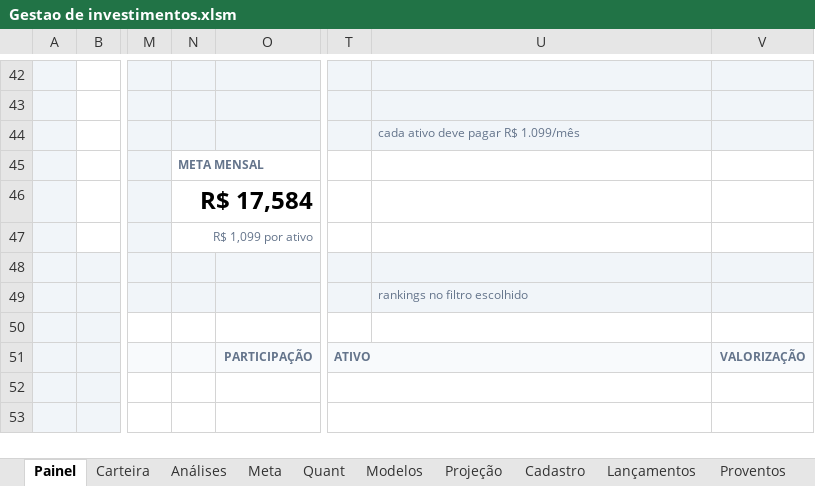
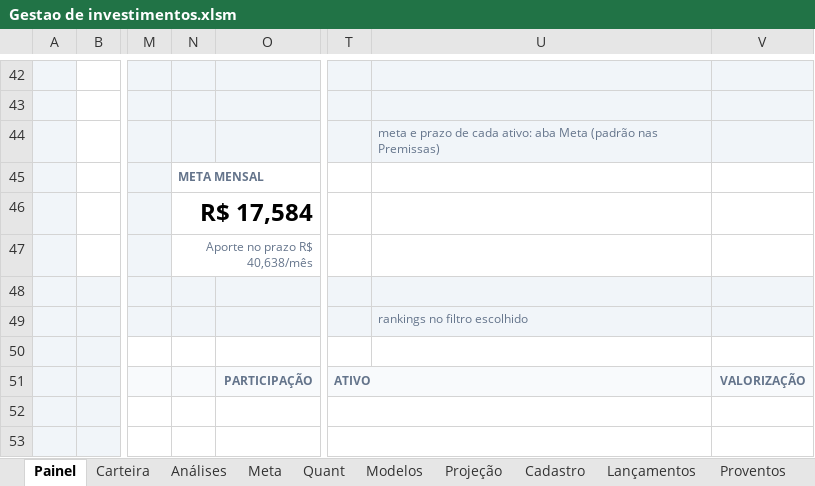
Before and after one commit to Mattttheus/Projeto-invest, an Excel workbook: saida/Gestao de investimentos.xlsm, sheet Painel, drawn as a sheet; only a part is shown, gaps mark what is left out; values as stored, in another font and other column widths than the file's, no borders; charts and pictures and conditional formats not drawn; the diff names each change by its address in the sheet, - before the commit and + after, or states it on an @@ line.

```diff
--- a/saida/Gestao de investimentos.xlsm (sheet Painel)
+++ b/saida/Gestao de investimentos.xlsm (sheet Painel)
-U44: cada ativo deve pagar R$ 1.099/mês
+U44: meta e prazo de cada ativo: aba Meta (padrão nas Premissas)
-N47: R$ 1,099 por ativo
+N47: Aporte no prazo R$ 40,638/mês
```
Also changed, not shown: sheet Meta, sheet Premissas, sheet Projeção, formulas that keep their value, charts or pictures, google/InvestERP - Google Planilhas.xlsx, 16 other files.
